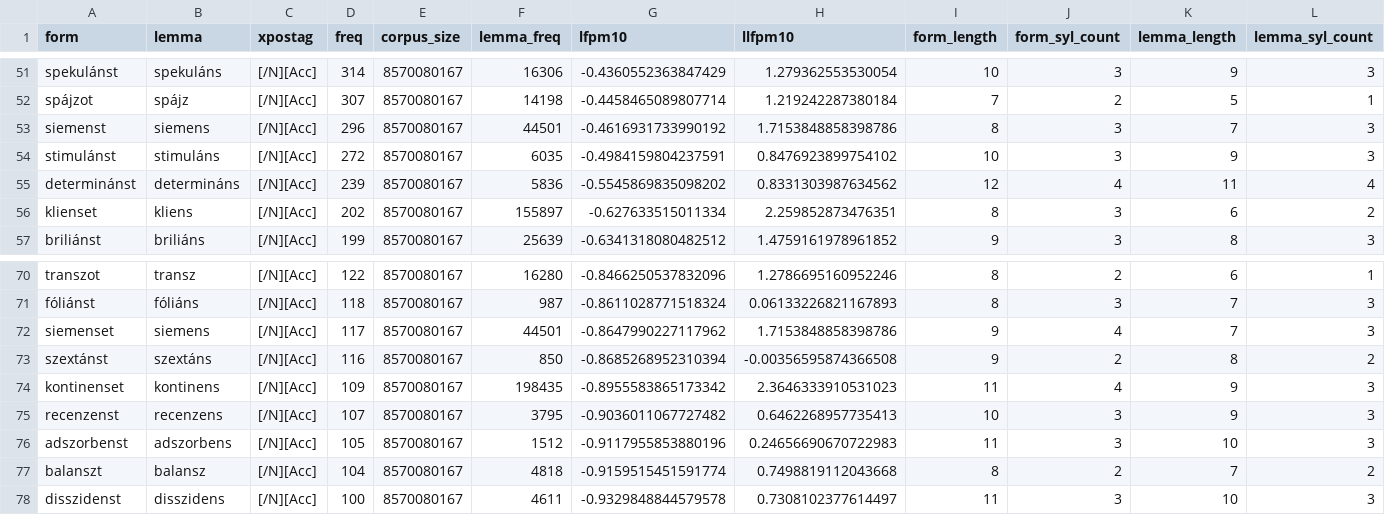
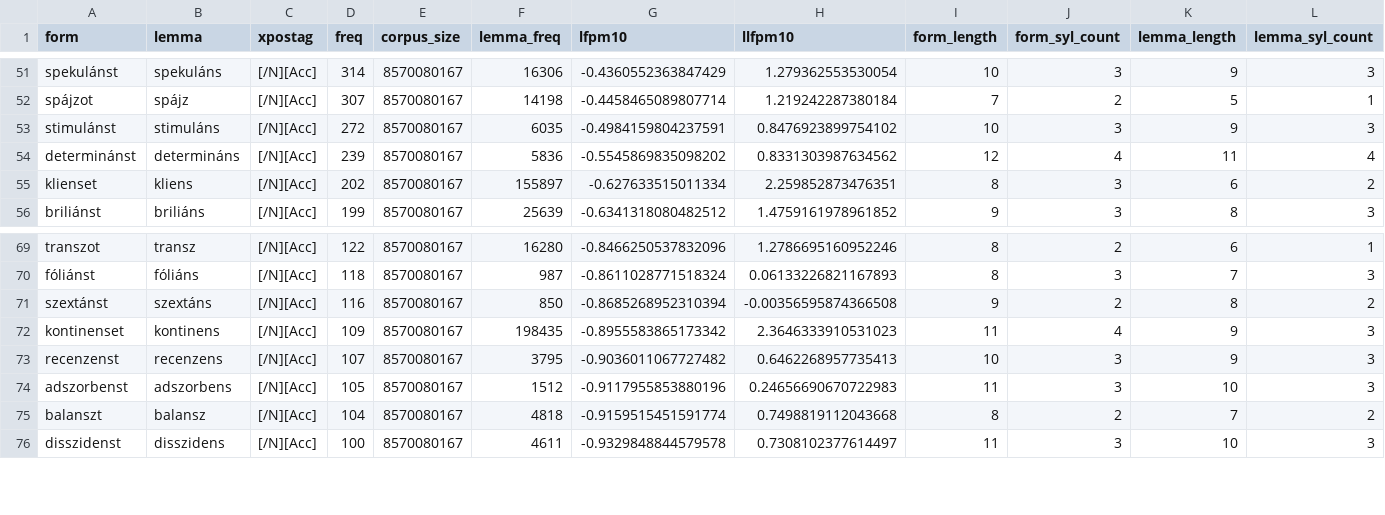
Before and after one commit to petyaracz/RaczRebrus2025, a TSV file: dat/long.tsv, drawn as a sheet; only a part is shown, gaps mark what is left out; rows hold the shown columns only; the diff names each change by its address in the sheet, - before the commit and + after, or states it on an @@ line.

```diff
--- a/dat/long.tsv
+++ b/dat/long.tsv
-row 53: siemenst | siemens | [/N][Acc] | 296 | 8570080167 | 44501 | -0.4616931733990192 | 1.7153848858398786 | 8 | 3 | 7 | 3
-row 72: siemenset | siemens | [/N][Acc] | 117 | 8570080167 | 44501 | -0.8647990227117962 | 1.7153848858398786 | 9 | 4 | 7 | 3
```
Also changed, not shown: dat/best_rf_varimp.tsv, dat/wide.tsv, 11 other files.
